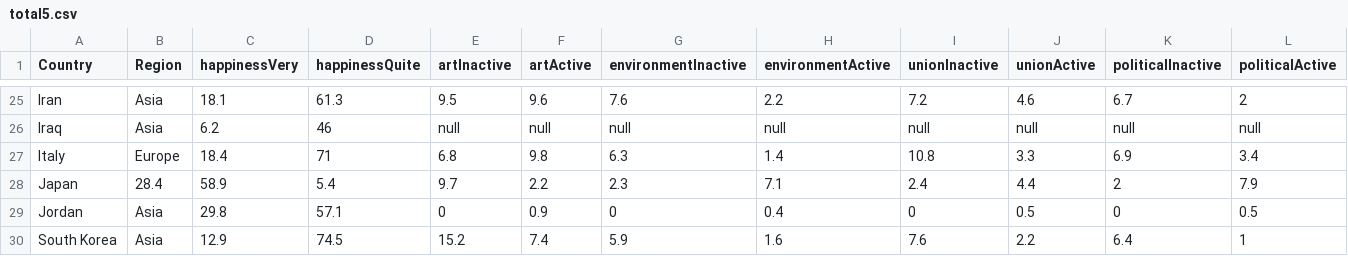
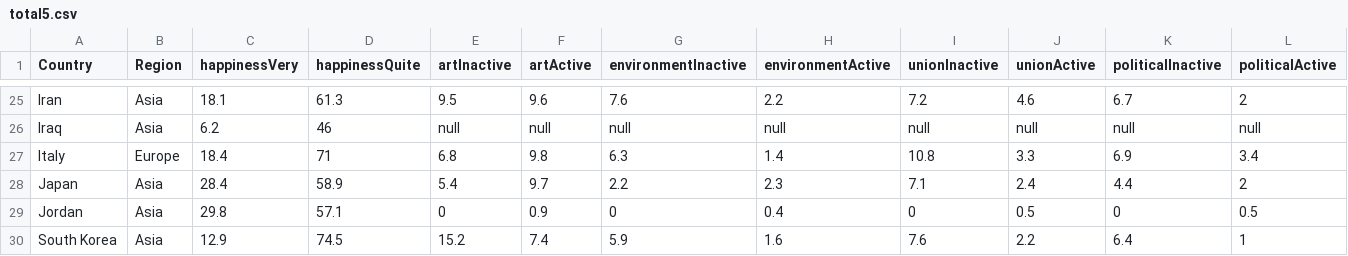
Before and after one commit to OhayouKaminari/infoviz-p2, a CSV file: csvtest/total5.csv, drawn as a sheet; only a part is shown, gaps mark what is left out; the diff covers the shown part only; the diff names each change by its address in the sheet, - before the commit and + after, or states it on an @@ line.

Commit message:
Update total5.csv

```diff
--- a/csvtest/total5.csv
+++ b/csvtest/total5.csv
-B28 (Region): 28.4
+B28 (Region): Asia
-C28 (happinessVery): 58.9
+C28 (happinessVery): 28.4
-D28 (happinessQuite): 5.4
+D28 (happinessQuite): 58.9
-E28 (artInactive): 9.7
+E28 (artInactive): 5.4
-F28 (artActive): 2.2
+F28 (artActive): 9.7
-G28 (environmentInactive): 2.3
+G28 (environmentInactive): 2.2
-H28 (environmentActive): 7.1
+H28 (environmentActive): 2.3
-I28 (unionInactive): 2.4
+I28 (unionInactive): 7.1
-J28 (unionActive): 4.4
+J28 (unionActive): 2.4
-K28 (politicalInactive): 2
+K28 (politicalInactive): 4.4
-L28 (politicalActive): 7.9
+L28 (politicalActive): 2
```
Also changed, not shown: 8 edited cells elsewhere in this file.
